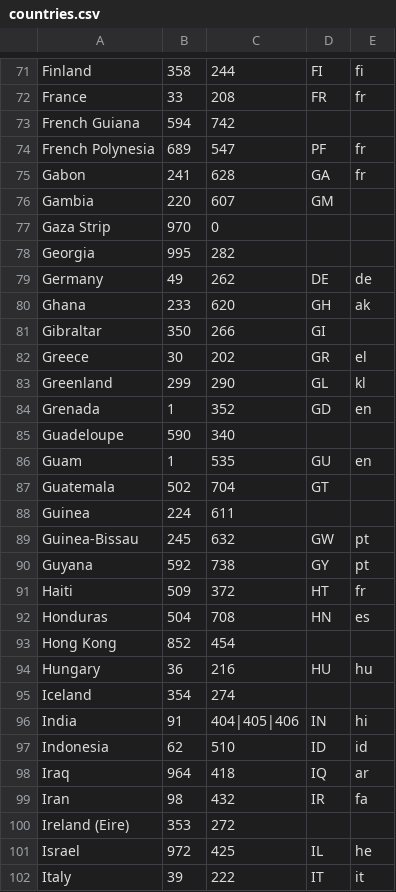
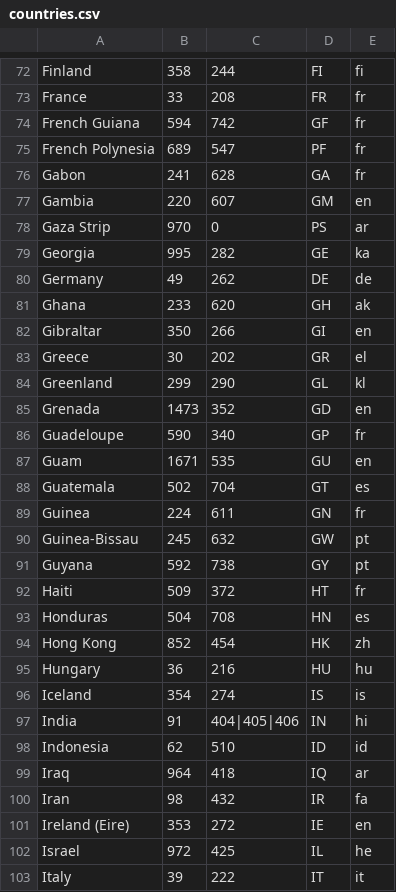
Before and after one commit to venomous0x/WhatsAPI, a CSV file: src/php/countries.csv, drawn as a sheet; only a part is shown, gaps mark what is left out; the diff covers the shown part only.

Commit message:
Update countries.csv

```diff
--- a/src/php/countries.csv
+++ b/src/php/countries.csv
@@ -72,18 +73,18 @@
 "France",33,208,"FR","fr"
-"French Guiana",594,742,,
+"French Guiana",594,742,"GF","fr"
 "French Polynesia",689,547,"PF","fr"
 "Gabon",241,628,"GA","fr"
-"Gambia",220,607,"GM",
-"Gaza Strip",970,0,,
-"Georgia",995,282,,
+"Gambia",220,607,"GM","en"
+"Gaza Strip",970,0,"PS","ar"
+"Georgia",995,282,"GE","ka"
 "Germany",49,262,"DE","de"
 "Ghana",233,620,"GH","ak"
-"Gibraltar",350,266,"GI",
+"Gibraltar",350,266,"GI","en"
 "Greece",30,202,"GR","el"
 "Greenland",299,290,"GL","kl"
-"Grenada",1,352,"GD","en"
-"Guadeloupe",590,340,,
-"Guam",1,535,"GU","en"
-"Guatemala",502,704,"GT",
-"Guinea",224,611,,
+"Grenada",1473,"352","GD","en"
+"Guadeloupe",590,340,"GP","fr"
+"Guam",1671,"535","GU","en"
+"Guatemala",502,704,"GT","es"
+"Guinea",224,611,"GN","fr"
 "Guinea-Bissau",245,632,"GW","pt"
@@ -92,5 +93,5 @@
 "Honduras",504,708,"HN","es"
-"Hong Kong",852,454,,
+"Hong Kong",852,454,"HK","zh"
 "Hungary",36,216,"HU","hu"
-"Iceland",354,274,,
+"Iceland",354,274,"IS","is"
 "India",91,"404|405|406","IN","hi"
@@ -99,3 +100,3 @@
 "Iran",98,432,"IR","fa"
-"Ireland (Eire)",353,272,,
+"Ireland (Eire)",353,272,"IE","en"
 "Israel",972,425,"IL","he"
```
Also changed, not shown: 2 added rows, 2 removed rows and 80 edited cells elsewhere in this file.
